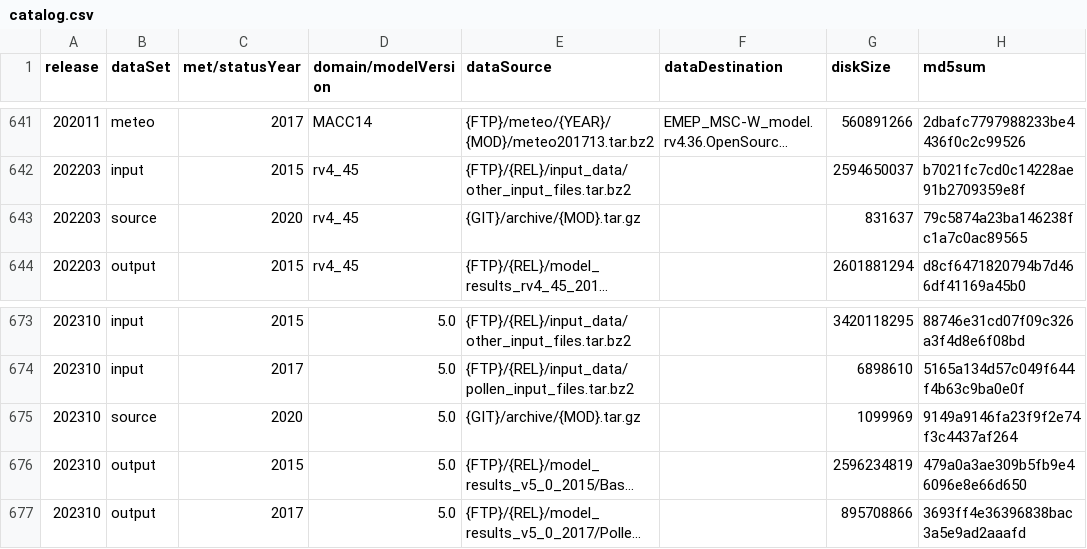
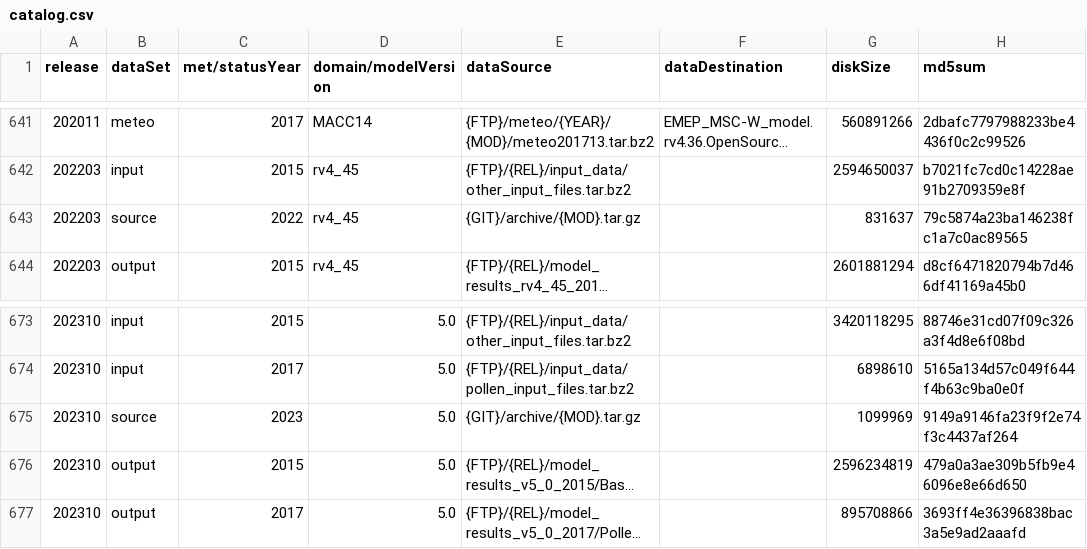
Before and after one commit to metno/emep-ctm, a CSV file: catalog.csv, drawn as a sheet; only a part is shown, gaps mark what is left out; long unchanged cells end in …; the diff names each change by its address in the sheet, - before the commit and + after, or states it on an @@ line.

Commit message:
fix source year

```diff
--- a/catalog.csv
+++ b/catalog.csv
-C643 (met/statusYear): 2020
+C643 (met/statusYear): 2022
-C675 (met/statusYear): 2020
+C675 (met/statusYear): 2023
```
